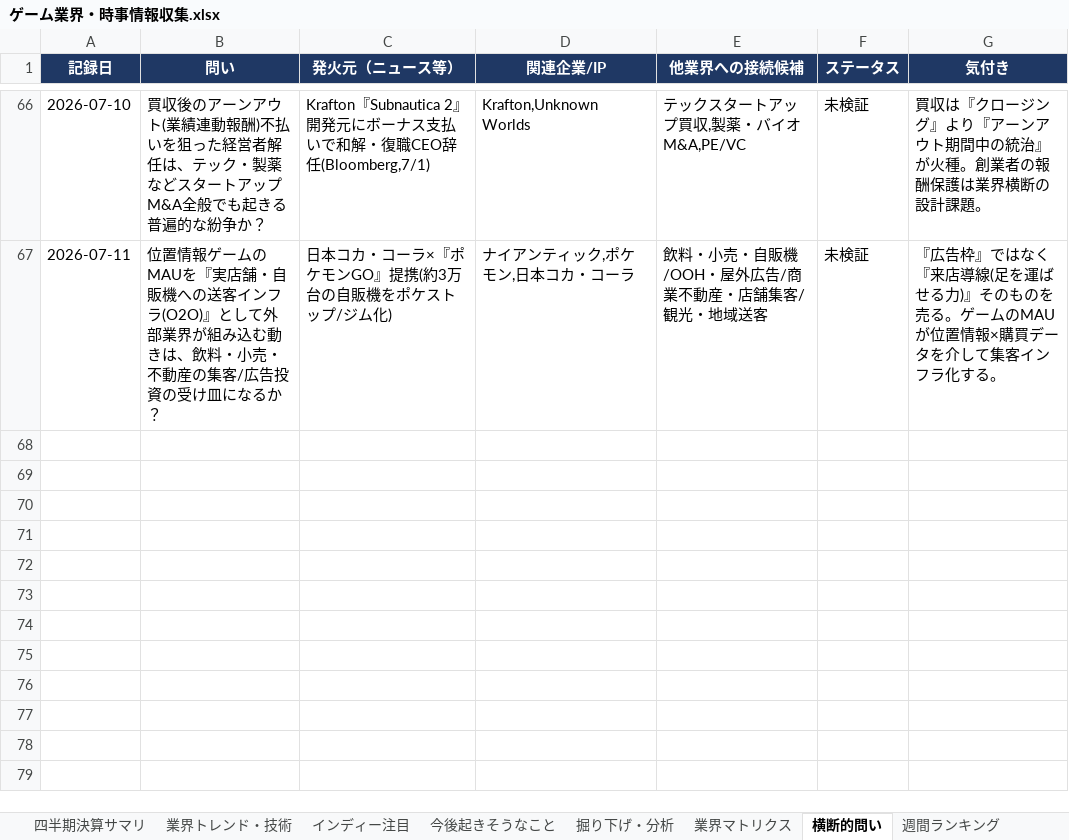
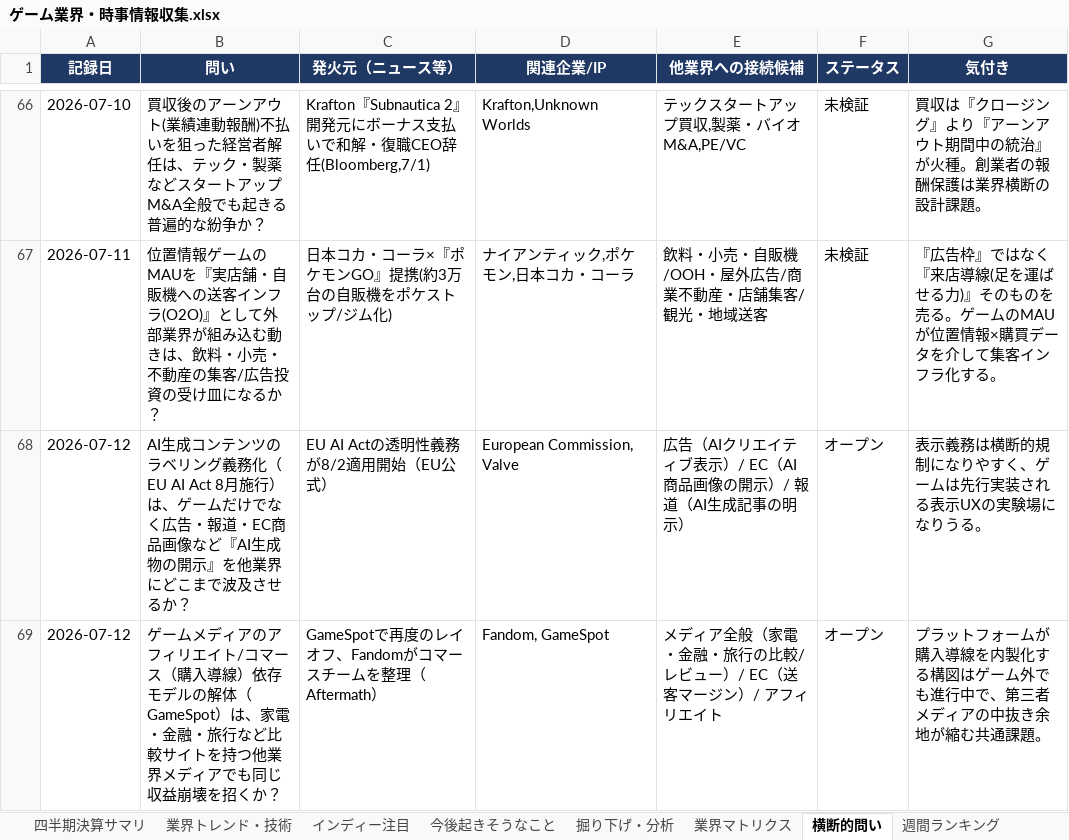
Before and after one commit to norimichitakesue2/game-industry-tracker, an Excel workbook: master/ゲーム業界・時事情報収集.xlsx, sheet 横断的問い, drawn as a sheet; only a part is shown, gaps mark what is left out; values as stored, in another font and other column widths than the file's, no borders; the diff names each change by its address in the sheet, - before the commit and + after, or states it on an @@ line.

Commit message:
daily-news + cross-questions + events + predictions + game-design update (2026-07-12)

```diff
--- a/master/ゲーム業界・時事情報収集.xlsx (sheet 横断的問い)
+++ b/master/ゲーム業界・時事情報収集.xlsx (sheet 横断的問い)
+row 68: 2026-07-12 | AI生成コンテンツのラベリング義務化（EU AI Act 8月施行）は、ゲームだけでなく広告・報道・EC商品画像など『AI生成物の開示』を他業界にどこまで波及させるか？ | EU AI Actの透明性義務が8/2適用開始（EU公式） | European Commission, Valve | 広告（AIクリエイティブ表示）/ EC（AI商品画像の開示）/ 報道（AI生成記事の明示） | オープン | 表示義務は横断的規制になりやすく、ゲームは先行実装される表示UXの実験場になりうる。
+row 69: 2026-07-12 | ゲームメディアのアフィリエイト/コマース（購入導線）依存モデルの解体（GameSpot）は、家電・金融・旅行など比較サイトを持つ他業界メディアでも同じ収益崩壊を招くか？ | GameSpotで再度のレイオフ、Fandomがコマースチームを整理（Aftermath） | Fandom, GameSpot | メディア全般（家電・金融・旅行の比較/レビュー）/ EC（送客マージン）/ アフィリエイト | オープン | プラットフォームが購入導線を内製化する構図はゲーム外でも進行中で、第三者メディアの中抜き余地が縮む共通課題。
```
Also changed, not shown: sheet 日次ニュース, sheet イベントカレンダー, sheet 今後起きそうなこと, sheet ゲームデザイン・トレンド, 35 other files.
